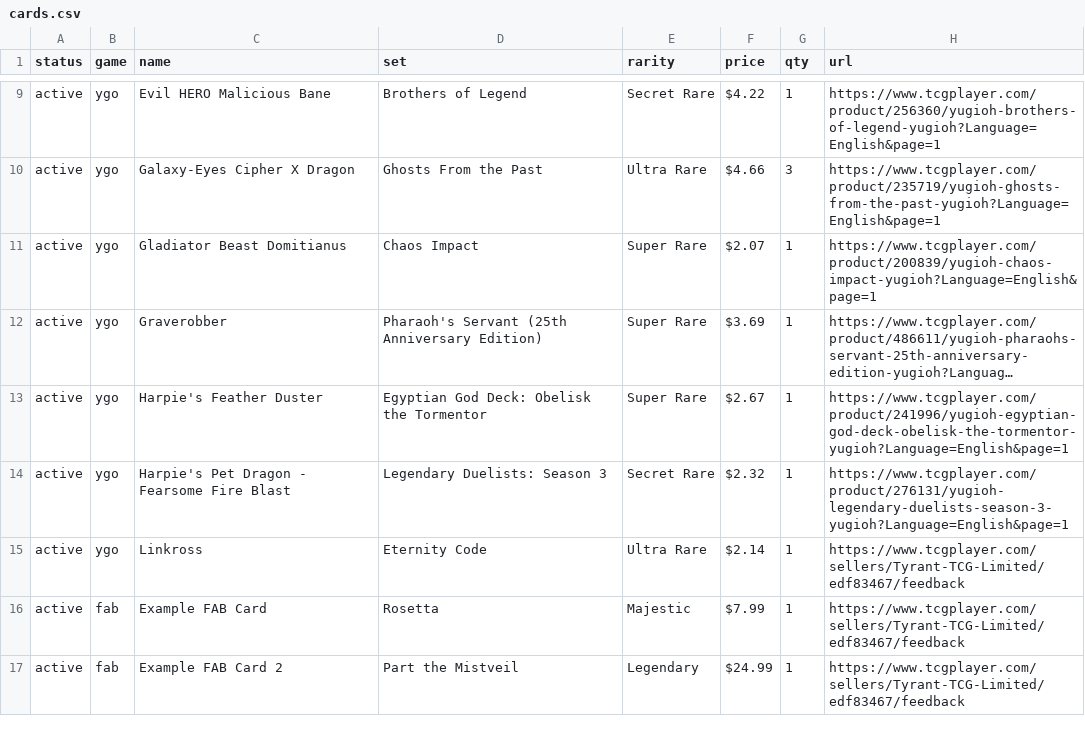
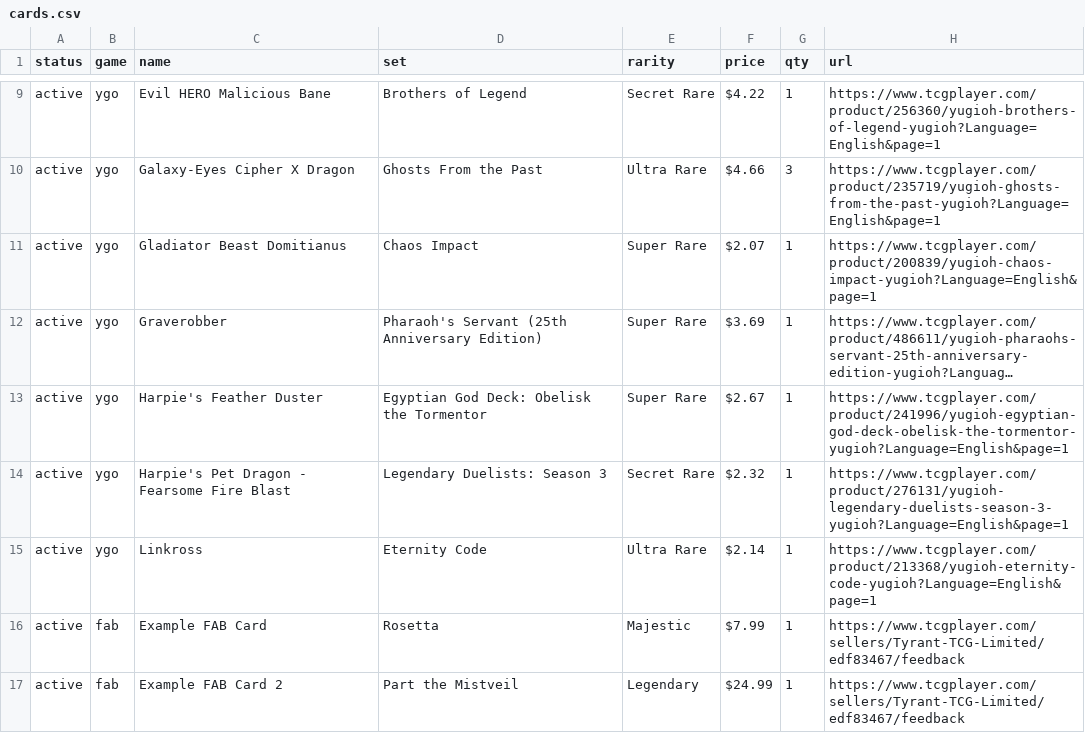
Before and after one commit to TTCGL/TyrantTCG, a CSV file: cards.csv, drawn as a sheet; only a part is shown, gaps mark what is left out; long unchanged cells end in ….

Commit message:
Add direct TCGplayer link for Linkross

```diff
--- a/cards.csv
+++ b/cards.csv
@@ -14,3 +14,3 @@ active,ygo,Harpie's Feather Duster,Egyptian God Deck: Obelisk the Tormentor,Supe
 active,ygo,Harpie's Pet Dragon - Fearsome Fire Blast,Legendary Duelists: Season 3,Secret Rare,$2.32,1,https://www.tcgplayer.com/product/276131/yugioh-legendary-duelists-season-3-yugioh?Language=English&page=1
-active,ygo,Linkross,Eternity Code,Ultra Rare,$2.14,1,https://www.tcgplayer.com/sellers/Tyrant-TCG-Limited/edf83467/feedback
+active,ygo,Linkross,Eternity Code,Ultra Rare,$2.14,1,https://www.tcgplayer.com/product/213368/yugioh-eternity-code-yugioh?Language=English&page=1
 active,fab,Example FAB Card,Rosetta,Majestic,$7.99,1,https://www.tcgplayer.com/sellers/Tyrant-TCG-Limited/edf83467/feedback
```
